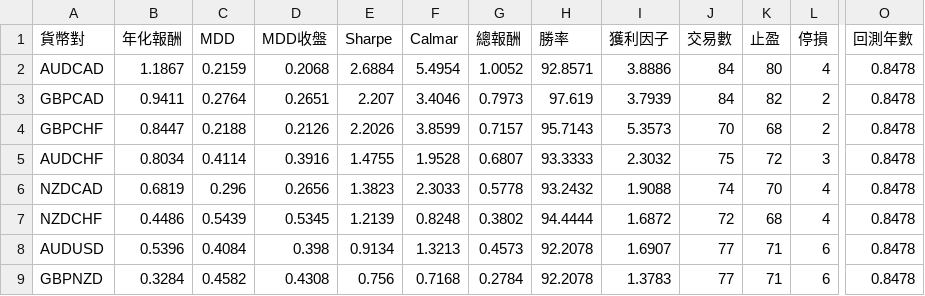
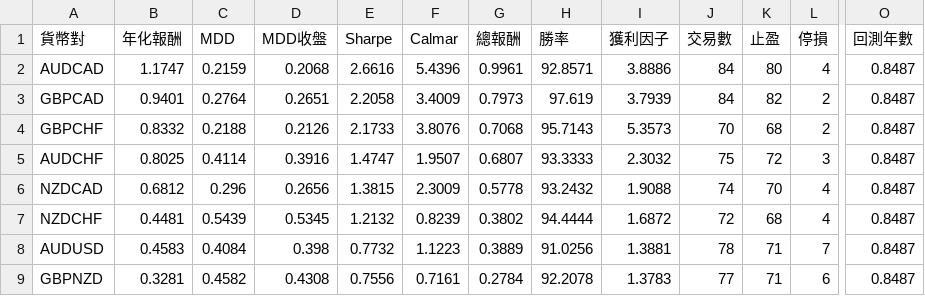
Before and after one commit to evan7646-cloud/bollinger_meanreversion_equities, a CSV file: docs/fx_top8_performance.csv, drawn as a sheet; only a part is shown, gaps mark what is left out; the diff covers the shown part only; the diff names each change by its address in the sheet, - before the commit and + after, or states it on an @@ line.

```diff
--- a/docs/fx_top8_performance.csv
+++ b/docs/fx_top8_performance.csv
-B2 (年化報酬): 1.1867
+B2 (年化報酬): 1.1747
-E2 (Sharpe): 2.6884
+E2 (Sharpe): 2.6616
-F2 (Calmar): 5.4954
+F2 (Calmar): 5.4396
-G2 (總報酬): 1.0052
+G2 (總報酬): 0.9961
-O2:O9 (回測年數): 0.8478
+O2:O9 (回測年數): 0.8487
-B3 (年化報酬): 0.9411
+B3 (年化報酬): 0.9401
-E3 (Sharpe): 2.207
+E3 (Sharpe): 2.2058
-F3 (Calmar): 3.4046
+F3 (Calmar): 3.4009
-B4 (年化報酬): 0.8447
+B4 (年化報酬): 0.8332
-E4 (Sharpe): 2.2026
+E4 (Sharpe): 2.1733
-F4 (Calmar): 3.8599
+F4 (Calmar): 3.8076
-G4 (總報酬): 0.7157
+G4 (總報酬): 0.7068
-B5 (年化報酬): 0.8034
+B5 (年化報酬): 0.8025
-E5 (Sharpe): 1.4755
+E5 (Sharpe): 1.4747
-F5 (Calmar): 1.9528
+F5 (Calmar): 1.9507
-B6 (年化報酬): 0.6819
+B6 (年化報酬): 0.6812
-E6 (Sharpe): 1.3823
+E6 (Sharpe): 1.3815
-F6 (Calmar): 2.3033
+F6 (Calmar): 2.3009
-B7 (年化報酬): 0.4486
+B7 (年化報酬): 0.4481
-E7 (Sharpe): 1.2139
+E7 (Sharpe): 1.2132
-F7 (Calmar): 0.8248
+F7 (Calmar): 0.8239
-B8 (年化報酬): 0.5396
+B8 (年化報酬): 0.4583
-E8 (Sharpe): 0.9134
+E8 (Sharpe): 0.7732
-F8 (Calmar): 1.3213
+F8 (Calmar): 1.1223
-G8 (總報酬): 0.4573
+G8 (總報酬): 0.3889
-H8 (勝率): 92.2078
+H8 (勝率): 91.0256
-I8 (獲利因子): 1.6907
+I8 (獲利因子): 1.3881
-J8 (交易數): 77
+J8 (交易數): 78
-L8 (停損): 6
+L8 (停損): 7
-B9 (年化報酬): 0.3284
+B9 (年化報酬): 0.3281
-E9 (Sharpe): 0.756
+E9 (Sharpe): 0.7556
-F9 (Calmar): 0.7168
+F9 (Calmar): 0.7161
```
Also changed, not shown: 26 edited cells elsewhere in this file, docs/fx_trade_log.csv, 2 other files.
